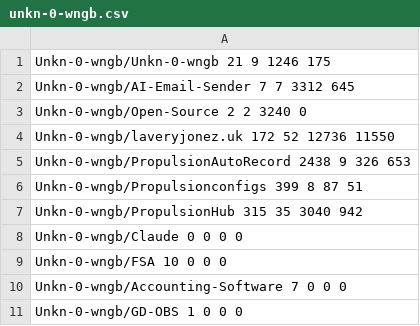
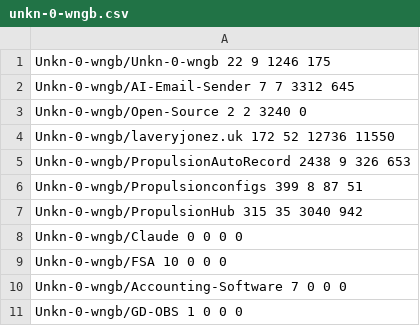
Before and after one commit to Unkn-0-wngb/Unkn-0-wngb, a CSV file: cache/unkn-0-wngb.csv, drawn as a sheet.

```diff
--- a/cache/unkn-0-wngb.csv
+++ b/cache/unkn-0-wngb.csv
@@ -1,2 +1,2 @@
-Unkn-0-wngb/Unkn-0-wngb 21 9 1246 175
+Unkn-0-wngb/Unkn-0-wngb 22 9 1246 175
 Unkn-0-wngb/AI-Email-Sender 7 7 3312 645
```
